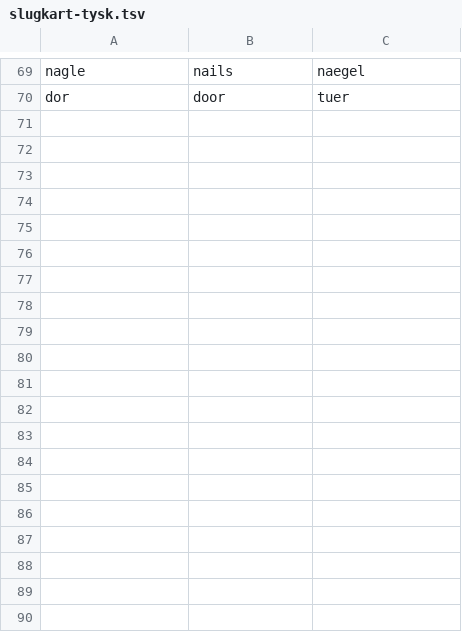
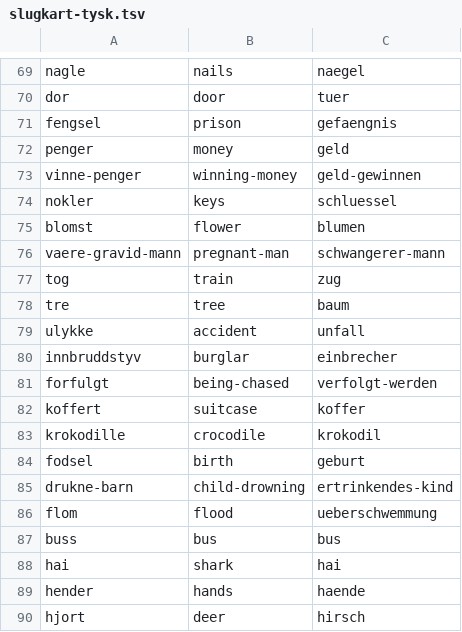
Before and after one commit to hermangautefall/drommeguiden.no, a TSV file: _prosjekt/slugkart-tysk.tsv, drawn as a sheet; only a part is shown, gaps mark what is left out; the diff covers the shown part only.

```diff
--- a/_prosjekt/slugkart-tysk.tsv
+++ b/_prosjekt/slugkart-tysk.tsv
@@ -70 +70,21 @@ nagle	nails	naegel
 dor	door	tuer
+fengsel	prison	gefaengnis
+penger	money	geld
+vinne-penger	winning-money	geld-gewinnen
+nokler	keys	schluessel
+blomst	flower	blumen
+vaere-gravid-mann	pregnant-man	schwangerer-mann
+tog	train	zug
+tre	tree	baum
+ulykke	accident	unfall
+innbruddstyv	burglar	einbrecher
+forfulgt	being-chased	verfolgt-werden
+koffert	suitcase	koffer
+krokodille	crocodile	krokodil
+fodsel	birth	geburt
+drukne-barn	child-drowning	ertrinkendes-kind
+flom	flood	ueberschwemmung
+buss	bus	bus
+hai	shark	hai
+hender	hands	haende
+hjort	deer	hirsch
```
Also changed, not shown: 10 added rows elsewhere in this file, 22 other files.
